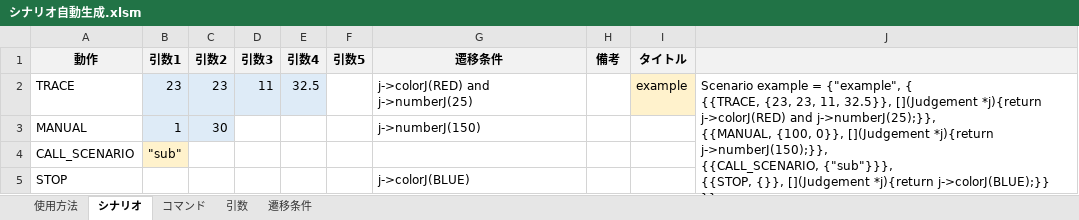
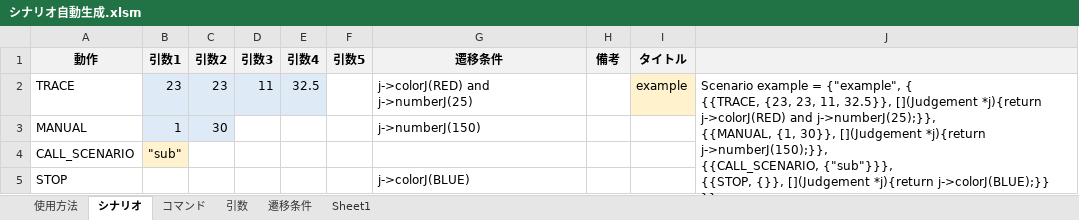
Before and after one commit to Black2856/etrobo2023, an Excel workbook: build/シナリオ自動生成.xlsm, sheet シナリオ, drawn as a sheet; values as stored, in another font and other column widths than the file's, no borders; charts and pictures not drawn; ↵ is a line break in a cell; the diff names each change by its address in the sheet, - before the commit and + after, or states it on an @@ line.

```diff
--- a/build/シナリオ自動生成.xlsm (sheet シナリオ)
+++ b/build/シナリオ自動生成.xlsm (sheet シナリオ)
+sheet tab: Sheet1
-J2: …j->numberJ(25);}}, ↵ {{MANUAL, {100, 0}}, [](Judgement *j){return…
+J2: …j->numberJ(25);}}, ↵ {{MANUAL, {1, 30}}, [](Judgement *j){return…
```
Also changed, not shown: charts or pictures.
